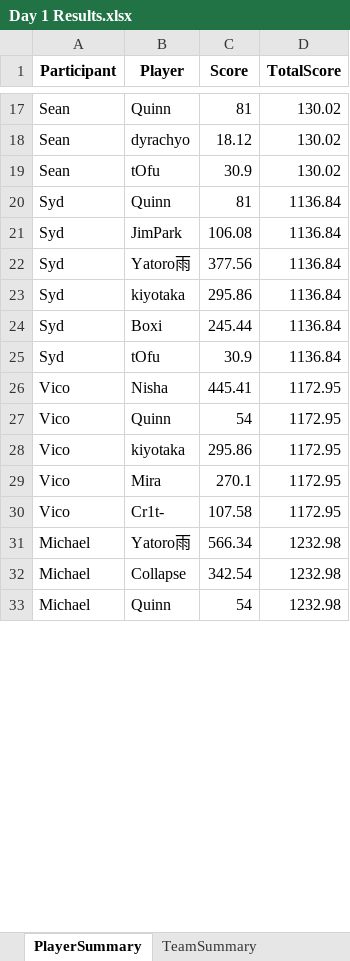
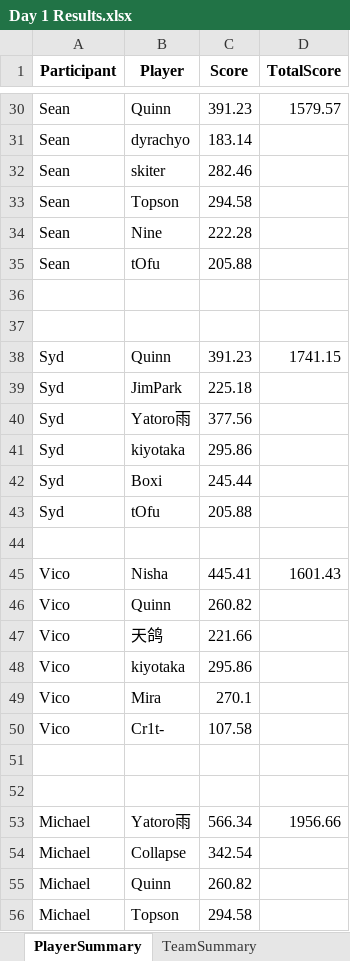
Before and after one commit to TheyCallMeKWAM/InternationalFantasy, an Excel workbook: Day 1 Results.xlsx, sheet PlayerSummary, drawn as a sheet; only a part is shown, gaps mark what is left out; values as stored, in another font and other column widths than the file's, no borders; addresses are those after the commit; the diff covers the shown part only; the diff names each change by its address in the sheet, - before the commit and + after, or states it on an @@ line.

Commit message:
Fixed Missing Points for Players

```diff
--- a/Day 1 Results.xlsx (sheet PlayerSummary)
+++ b/Day 1 Results.xlsx (sheet PlayerSummary)
-C30 (Score): 81
+C30 (Score): 391.23
-D30 (TotalScore): 130.02
+D30 (TotalScore): 1579.57
-C31 (Score): 18.12
+C31 (Score): 183.14
-D31 (TotalScore): 130.02
+D31 (TotalScore): (empty)
+row 32: Sean | skiter | 282.46
+row 33: Sean | Topson | 294.58
+row 34: Sean | Nine | 222.28
-C35 (Score): 30.9
+C35 (Score): 205.88
-D35 (TotalScore): 130.02
+D35 (TotalScore): (empty)
+row 36: (empty)
+row 37: (empty)
-C38 (Score): 81
+C38 (Score): 391.23
-D38 (TotalScore): 1136.84
+D38 (TotalScore): 1741.15
-C39 (Score): 106.08
+C39 (Score): 225.18
-D39:D43 (TotalScore): 1136.84
+D39:D43 (TotalScore): (empty)
-C43 (Score): 30.9
+C43 (Score): 205.88
+row 44: (empty)
-D45 (TotalScore): 1172.95
+D45 (TotalScore): 1601.43
-C46 (Score): 54
+C46 (Score): 260.82
-D46 (TotalScore): 1172.95
+D46 (TotalScore): (empty)
+row 47: Vico | 天鸽 | 221.66
-D48:D50 (TotalScore): 1172.95
+D48:D50 (TotalScore): (empty)
+row 51: (empty)
+row 52: (empty)
-D53 (TotalScore): 1232.98
+D53 (TotalScore): 1956.66
-D54:D55 (TotalScore): 1232.98
+D54:D55 (TotalScore): (empty)
-C55 (Score): 54
+C55 (Score): 260.82
+row 56: Michael | Topson | 294.58
```
Also changed, not shown: 22 added rows and 39 edited cells elsewhere in this sheet, 5 other files.
